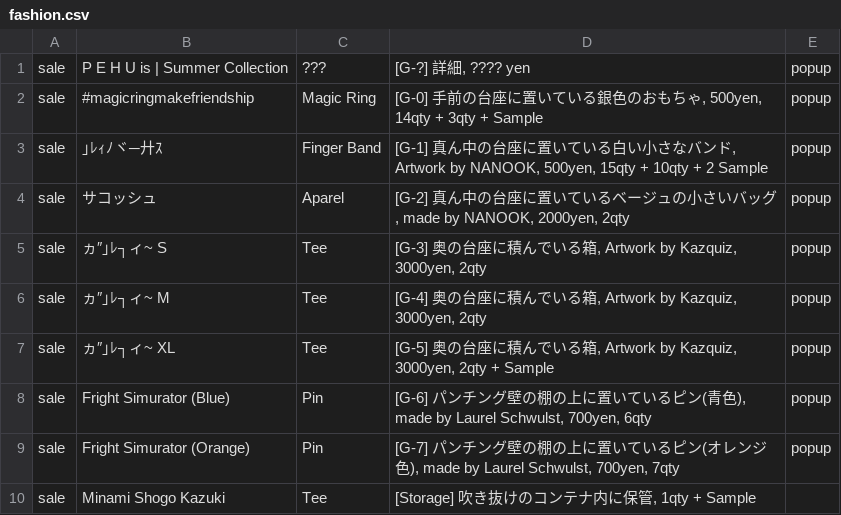
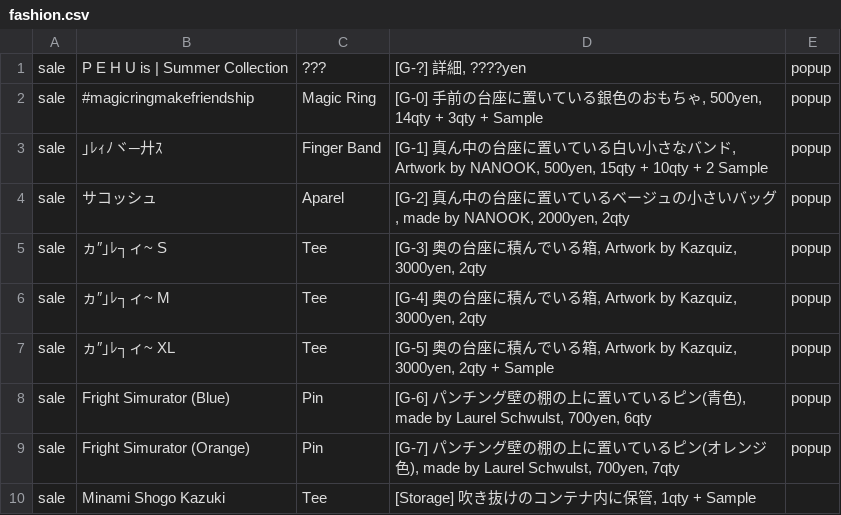
Before and after one commit to the-things-i-we-own/-, a CSV file: 3d/fashion.csv, drawn as a sheet.

Commit message:
Update fashion.csv

```diff
--- a/3d/fashion.csv
+++ b/3d/fashion.csv
@@ -1,2 +1,2 @@
-sale,P E H U is | Summer Collection ,???,"[G-?] 詳細, ???? yen",popup,
+sale,P E H U is | Summer Collection ,???,"[G-?] 詳細, ????yen",popup,
 sale,#magicringmakefriendship,Magic Ring,"[G-0] 手前の台座に置いている銀色のおもちゃ, 500yen, 14qty + 3qty + Sample",popup,
```
